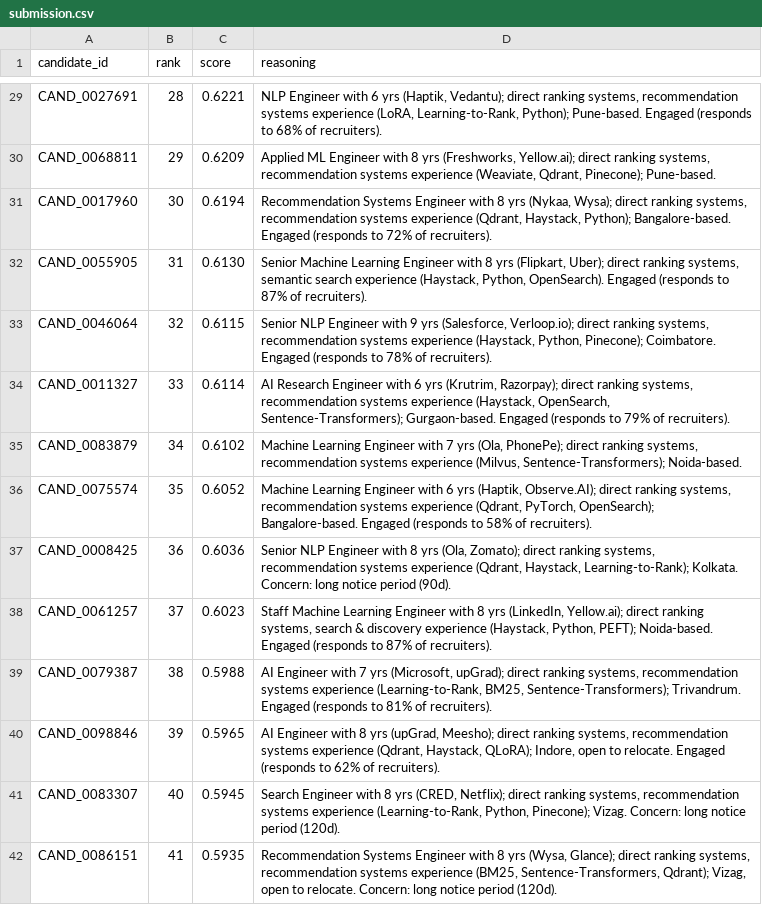
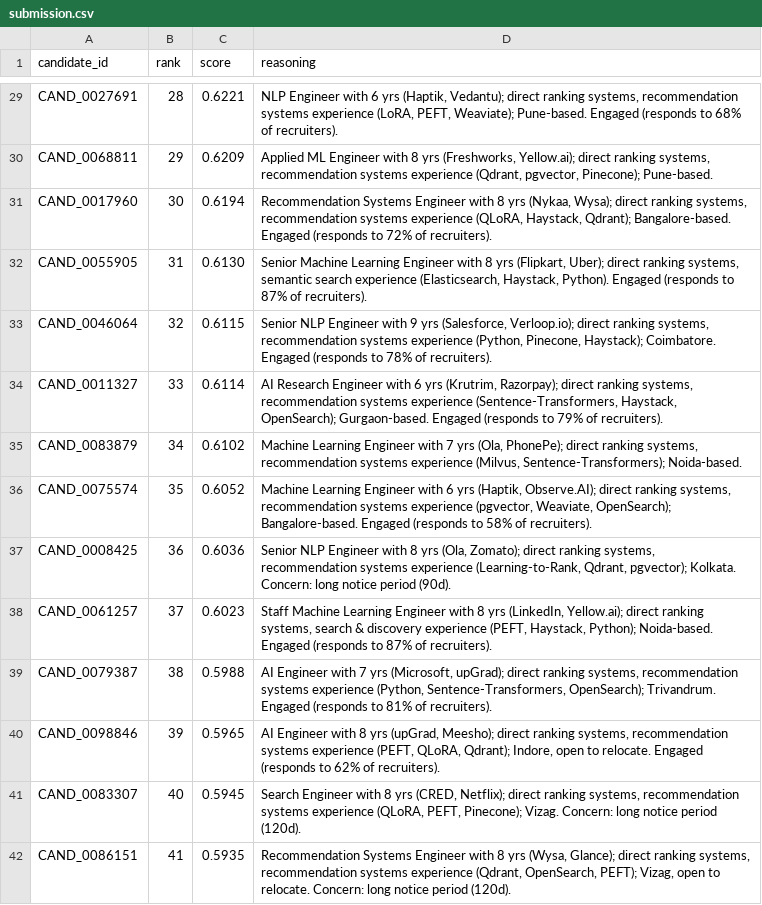
Before and after one commit to akashboddula2425-hub/AI-candidate-ranking-system, a CSV file: submission.csv, drawn as a sheet; only a part is shown, gaps mark what is left out; the diff covers the shown part only; the diff names each change by its address in the sheet, - before the commit and + after, or states it on an @@ line.

Commit message:
Make ranking fully deterministic
Eliminate Python set-iteration order leaking into output: iterate skills in
profile order for reasoning, and join skill names deterministically (with a
separator that also prevents cross-skill false concept matches). Two runs now
produce a byte-identical submission.csv.

```diff
--- a/submission.csv
+++ b/submission.csv
-D29 (reasoning): …experience (LoRA, Learning-to-Rank, Python); Pune-based. Engaged…
+D29 (reasoning): …experience (LoRA, PEFT, Weaviate); Pune-based. Engaged…
-D30 (reasoning): …systems experience (Weaviate, Qdrant, Pinecone); Pune-based.
+D30 (reasoning): …systems experience (Qdrant, pgvector, Pinecone); Pune-based.
-D31 (reasoning): …systems experience (Qdrant, Haystack, Python); Bangalore-based. Engaged…
+D31 (reasoning): …systems experience (QLoRA, Haystack, Qdrant); Bangalore-based. Engaged…
-D32 (reasoning): …search experience (Haystack, Python, OpenSearch). Engaged (responds…
+D32 (reasoning): …search experience (Elasticsearch, Haystack, Python). Engaged (responds…
-D33 (reasoning): …systems experience (Haystack, Python, Pinecone); Coimbatore. Engaged…
+D33 (reasoning): …systems experience (Python, Pinecone, Haystack); Coimbatore. Engaged…
-D34 (reasoning): …systems experience (Haystack, OpenSearch, Sentence-Transformers); Gurgaon-based. Engaged…
+D34 (reasoning): …systems experience (Sentence-Transformers, Haystack, OpenSearch); Gurgaon-based. Engaged…
-D36 (reasoning): …systems experience (Qdrant, PyTorch, OpenSearch); Bangalore-based.…
+D36 (reasoning): …systems experience (pgvector, Weaviate, OpenSearch); Bangalore-based.…
-D37 (reasoning): …systems experience (Qdrant, Haystack, Learning-to-Rank); Kolkata. Concern:…
+D37 (reasoning): …systems experience (Learning-to-Rank, Qdrant, pgvector); Kolkata. Concern:…
-D38 (reasoning): …discovery experience (Haystack, Python, PEFT); Noida-based. Engaged…
+D38 (reasoning): …discovery experience (PEFT, Haystack, Python); Noida-based. Engaged…
-D39 (reasoning): …systems experience (Learning-to-Rank, BM25, Sentence-Transformers); Trivandrum. Engaged…
+D39 (reasoning): …systems experience (Python, Sentence-Transformers, OpenSearch); Trivandrum. Engaged…
-D40 (reasoning): …systems experience (Qdrant, Haystack, QLoRA); Indore, open…
+D40 (reasoning): …systems experience (PEFT, QLoRA, Qdrant); Indore, open…
-D41 (reasoning): …systems experience (Learning-to-Rank, Python, Pinecone); Vizag.…
+D41 (reasoning): …systems experience (QLoRA, PEFT, Pinecone); Vizag.…
-D42 (reasoning): …systems experience (BM25, Sentence-Transformers, Qdrant); Vizag, open…
+D42 (reasoning): …systems experience (Qdrant, OpenSearch, PEFT); Vizag, open…
```
Also changed, not shown: 77 edited cells elsewhere in this file, 3 other files.
